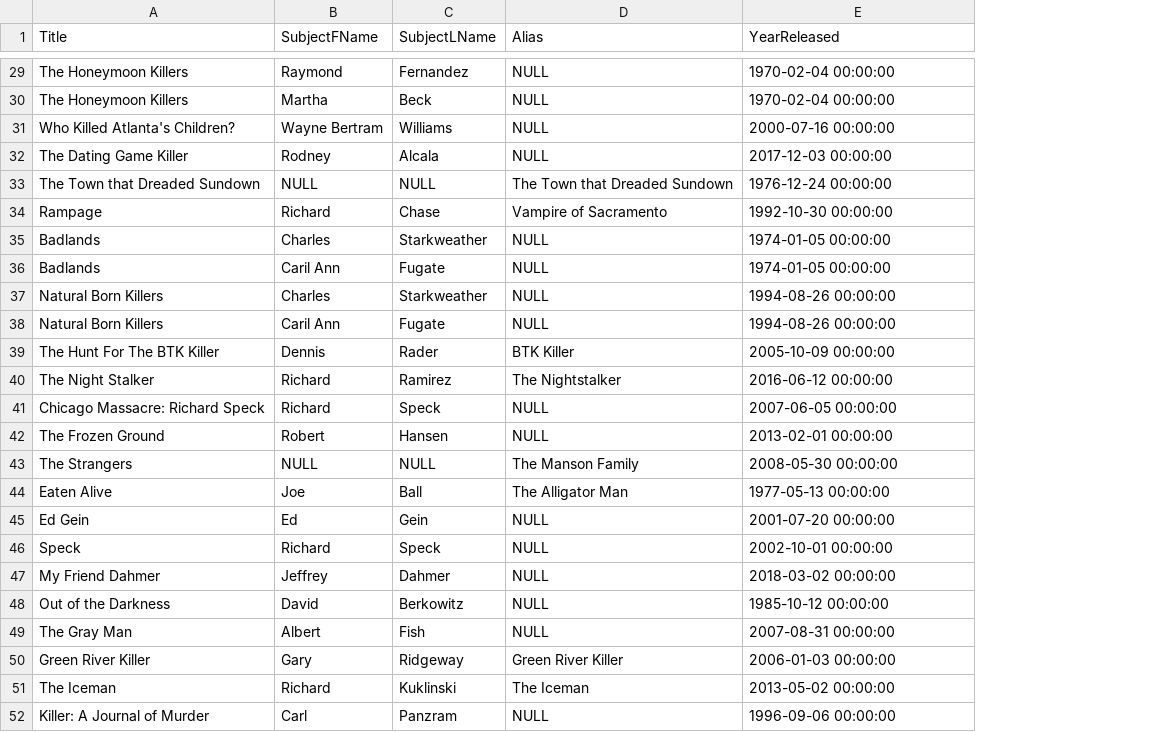
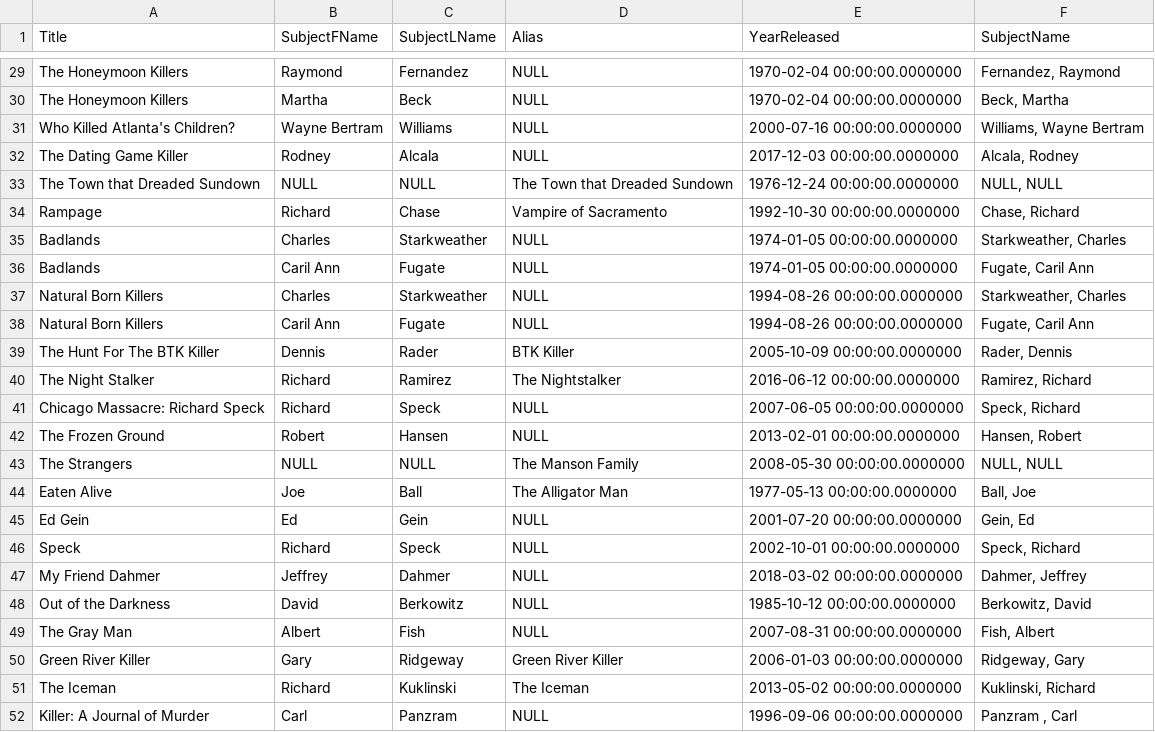
Before and after one commit to CandaceHines/SerialKillerSoundtrack, a CSV file: Movies.csv, drawn as a sheet; only a part is shown, gaps mark what is left out; the diff covers the shown part only; the diff names each change by its address in the sheet, - before the commit and + after, or states it on an @@ line.

```diff
--- a/Movies.csv
+++ b/Movies.csv
+column F (SubjectName), rows 29-52: Fernandez, Raymond | Beck, Martha | Williams, Wayne Bertram | Alcala, Rodney | NULL, NULL | Chase, Richard | Starkweather, Charles | Fugate, Caril Ann | Starkweather, Charles | Fugate, Caril Ann | Rader, Dennis | Ramirez, Richard | Speck, Richard | Hansen, Robert | NULL, NULL | Ball, Joe | Gein, Ed | Speck, Richard | Dahmer, Jeffrey | Berkowitz, David | Fish, Albert | Ridgeway, Gary | Kuklinski, Richard | Panzram , Carl
-E29:E30 (YearReleased): 1970-02-04 00:00:00
+E29:E30 (YearReleased): 1970-02-04 00:00:00.0000000
-E31 (YearReleased): 2000-07-16 00:00:00
+E31 (YearReleased): 2000-07-16 00:00:00.0000000
-E32 (YearReleased): 2017-12-03 00:00:00
+E32 (YearReleased): 2017-12-03 00:00:00.0000000
-E33 (YearReleased): 1976-12-24 00:00:00
+E33 (YearReleased): 1976-12-24 00:00:00.0000000
-E34 (YearReleased): 1992-10-30 00:00:00
+E34 (YearReleased): 1992-10-30 00:00:00.0000000
-E35:E36 (YearReleased): 1974-01-05 00:00:00
+E35:E36 (YearReleased): 1974-01-05 00:00:00.0000000
-E37:E38 (YearReleased): 1994-08-26 00:00:00
+E37:E38 (YearReleased): 1994-08-26 00:00:00.0000000
-E39 (YearReleased): 2005-10-09 00:00:00
+E39 (YearReleased): 2005-10-09 00:00:00.0000000
-E40 (YearReleased): 2016-06-12 00:00:00
+E40 (YearReleased): 2016-06-12 00:00:00.0000000
-E41 (YearReleased): 2007-06-05 00:00:00
+E41 (YearReleased): 2007-06-05 00:00:00.0000000
-E42 (YearReleased): 2013-02-01 00:00:00
+E42 (YearReleased): 2013-02-01 00:00:00.0000000
-E43 (YearReleased): 2008-05-30 00:00:00
+E43 (YearReleased): 2008-05-30 00:00:00.0000000
-E44 (YearReleased): 1977-05-13 00:00:00
+E44 (YearReleased): 1977-05-13 00:00:00.0000000
-E45 (YearReleased): 2001-07-20 00:00:00
+E45 (YearReleased): 2001-07-20 00:00:00.0000000
-E46 (YearReleased): 2002-10-01 00:00:00
+E46 (YearReleased): 2002-10-01 00:00:00.0000000
-E47 (YearReleased): 2018-03-02 00:00:00
+E47 (YearReleased): 2018-03-02 00:00:00.0000000
-E48 (YearReleased): 1985-10-12 00:00:00
+E48 (YearReleased): 1985-10-12 00:00:00.0000000
-E49 (YearReleased): 2007-08-31 00:00:00
+E49 (YearReleased): 2007-08-31 00:00:00.0000000
-E50 (YearReleased): 2006-01-03 00:00:00
+E50 (YearReleased): 2006-01-03 00:00:00.0000000
-E51 (YearReleased): 2013-05-02 00:00:00
+E51 (YearReleased): 2013-05-02 00:00:00.0000000
-E52 (YearReleased): 1996-09-06 00:00:00
+E52 (YearReleased): 1996-09-06 00:00:00.0000000
```
Also changed, not shown: 27 edited cells elsewhere in this file, 1 other file.
